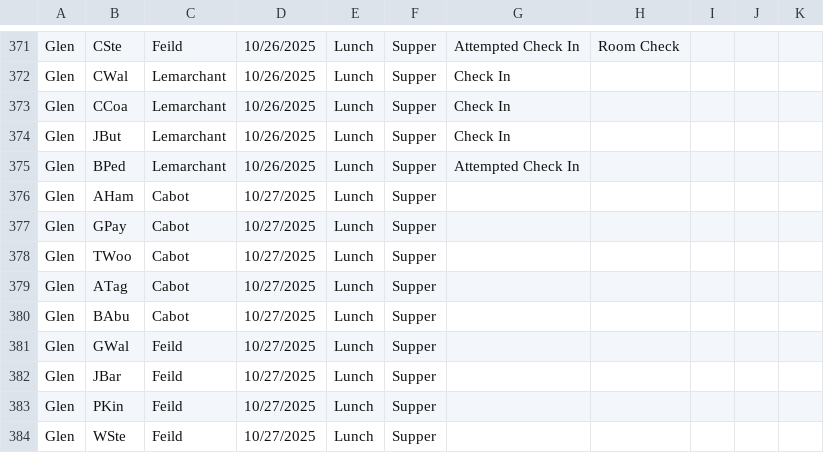
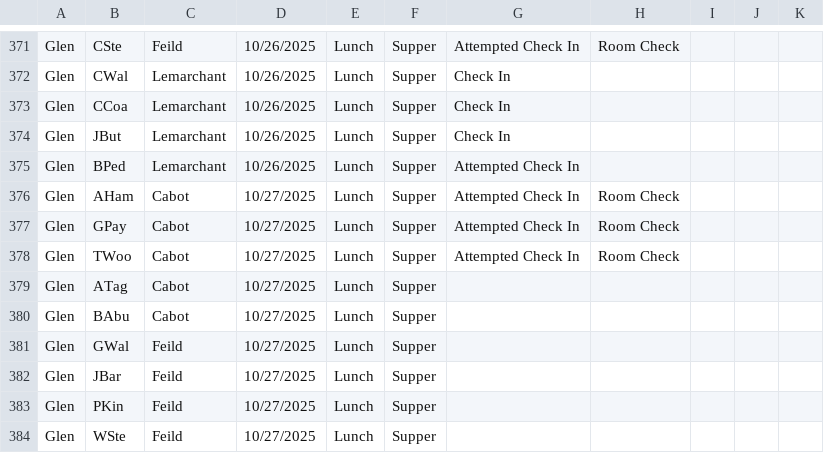
Before and after one commit to rcahill-code/homes-live, a CSV file: data/homes.csv, drawn as a sheet; only a part is shown, gaps mark what is left out.

```diff
--- a/data/homes.csv
+++ b/data/homes.csv
@@ -375,5 +375,5 @@ Glen,JBut,Lemarchant,10/26/2025,Lunch,Supper,Check In,,,,
 Glen,BPed,Lemarchant,10/26/2025,Lunch,Supper,Attempted Check In,,,,
-Glen,AHam,Cabot,10/27/2025,Lunch,Supper,,,,,
-Glen,GPay,Cabot,10/27/2025,Lunch,Supper,,,,,
-Glen,TWoo,Cabot,10/27/2025,Lunch,Supper,,,,,
+Glen,AHam,Cabot,10/27/2025,Lunch,Supper,Attempted Check In,Room Check,,,
+Glen,GPay,Cabot,10/27/2025,Lunch,Supper,Attempted Check In,Room Check,,,
+Glen,TWoo,Cabot,10/27/2025,Lunch,Supper,Attempted Check In,Room Check,,,
 Glen,ATag,Cabot,10/27/2025,Lunch,Supper,,,,,
```
